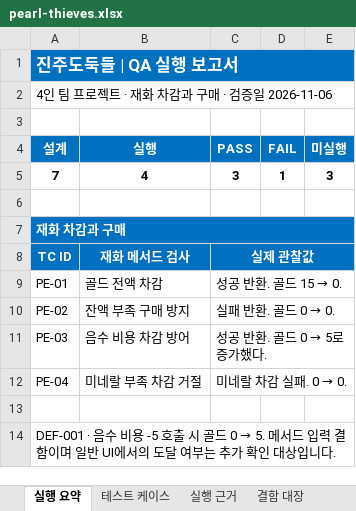
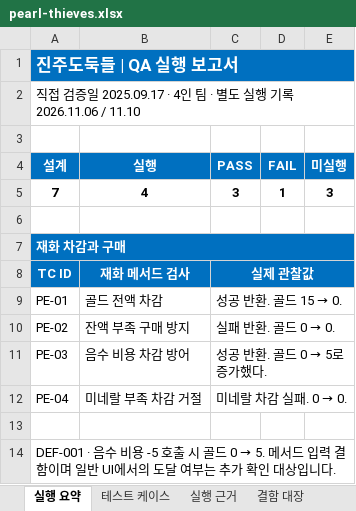
Before and after one commit to lde0707/Leedoeon, an Excel workbook: qa/reports/pearl-thieves.xlsx, sheet 실행 요약, drawn as a sheet; values as stored, in another font and other column widths than the file's, no borders; conditional formats not drawn; the diff names each change by its address in the sheet, - before the commit and + after, or states it on an @@ line.

Commit message:
Record Pearl Thieves manual verification date separately

```diff
--- a/qa/reports/pearl-thieves.xlsx (sheet 실행 요약)
+++ b/qa/reports/pearl-thieves.xlsx (sheet 실행 요약)
-A2 (설계): 4인 팀 프로젝트 · 재화 차감과 구매 · 검증일 2026-11-06
+A2 (설계): 직접 검증일 2025.09.17 · 4인 팀 · 별도 실행 기록 2026.11.06 / 11.10
```
Also changed, not shown: sheet 테스트 케이스, 1 other file.
